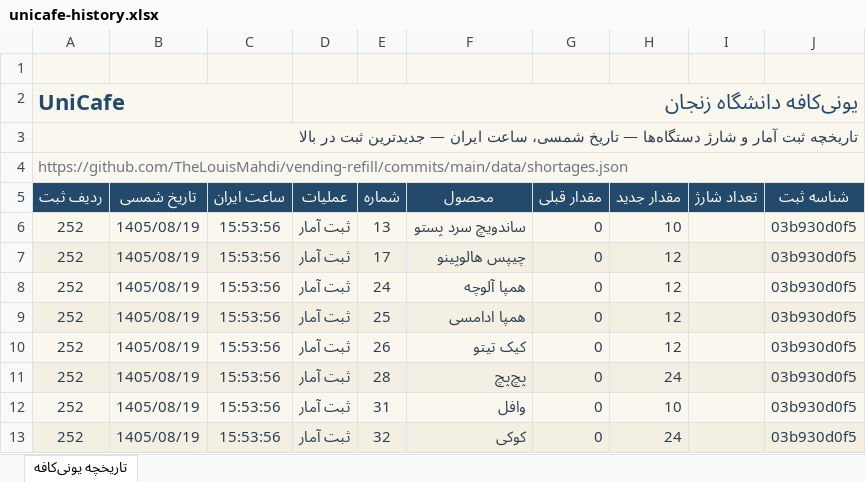
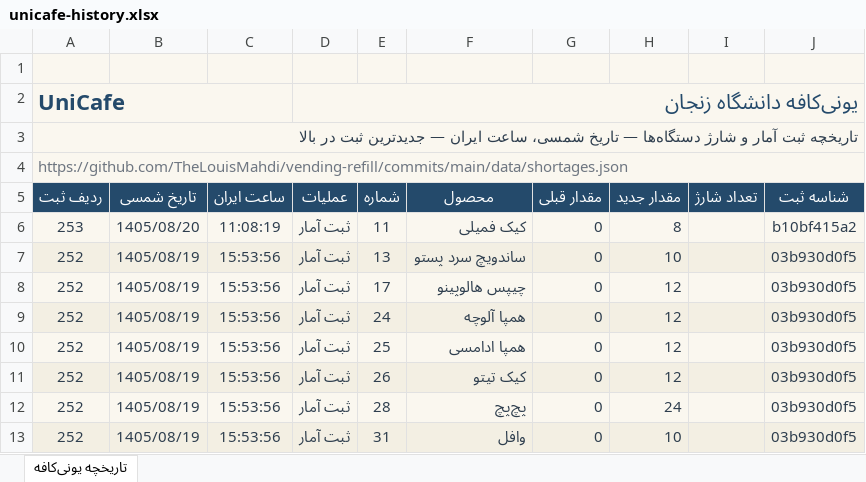
Before and after one commit to TheLouisMahdi/vending-refill, an Excel workbook: data/unicafe-history.xlsx, sheet تاریخچه یونی‌کافه, drawn as a sheet; only a part is shown; the shorter side is filled out with more unchanged rows; values as stored, in another font and other column widths than the file's, no borders; table styles not drawn; the diff names each change by its address in the sheet, - before the commit and + after, or states it on an @@ line.

```diff
--- a/data/unicafe-history.xlsx (sheet تاریخچه یونی‌کافه)
+++ b/data/unicafe-history.xlsx (sheet تاریخچه یونی‌کافه)
+row 6: 253 | 1405/08/20 | 11:08:19 | ثبت آمار | 11 | کیک فمیلی | 0 | 8 |  | b10bf415a2
```
Also changed, not shown: 2 other files.
